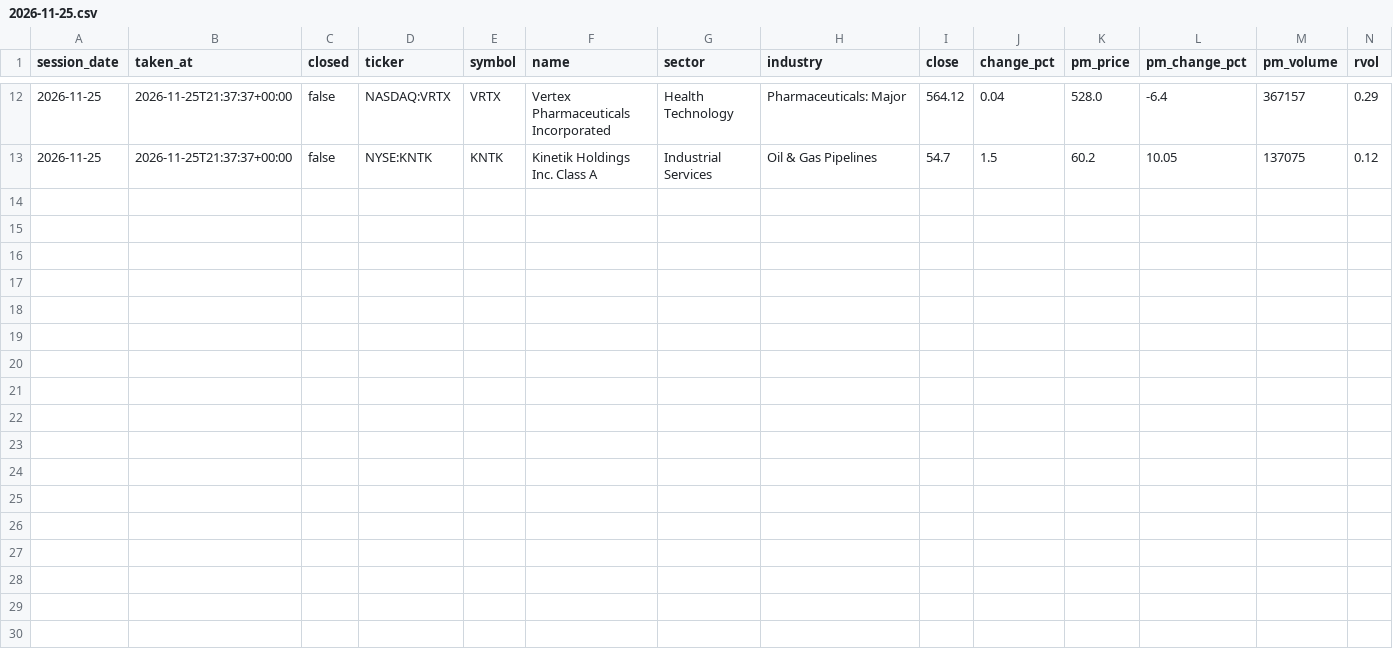
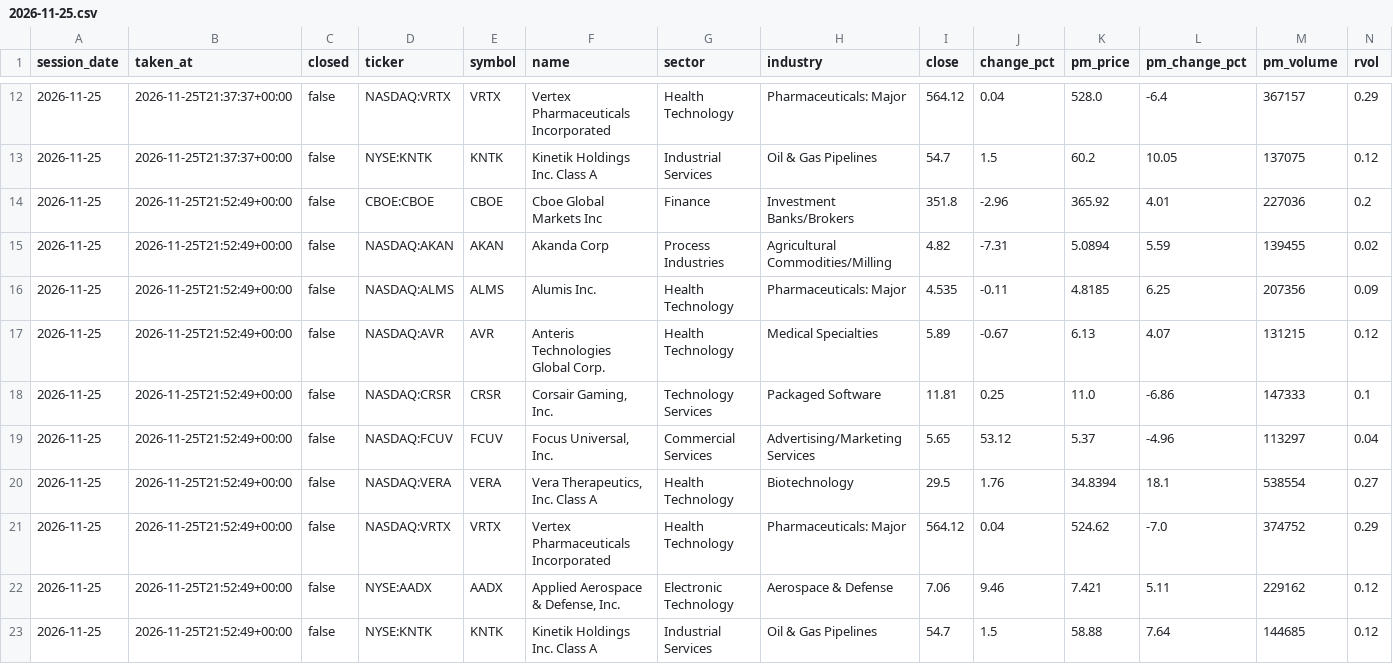
Before and after one commit to TheMrTBO/market-monitor, a CSV file: postmarket_scan/2026/2026-11-25.csv, drawn as a sheet; only a part is shown, gaps mark what is left out; rows hold the shown columns only; the diff names each change by its address in the sheet, - before the commit and + after, or states it on an @@ line.

```diff
--- a/postmarket_scan/2026/2026-11-25.csv
+++ b/postmarket_scan/2026/2026-11-25.csv
+row 14: 2026-11-25 | 2026-11-25T21:52:49+00:00 | false | CBOE:CBOE | CBOE | Cboe Global Markets Inc | Finance | Investment Banks/Brokers | 351.8 | -2.96 | 365.92 | 4.01 | 227036 | 0.2
+row 15: 2026-11-25 | 2026-11-25T21:52:49+00:00 | false | NASDAQ:AKAN | AKAN | Akanda Corp | Process Industries | Agricultural Commodities/Milling | 4.82 | -7.31 | 5.0894 | 5.59 | 139455 | 0.02
+row 16: 2026-11-25 | 2026-11-25T21:52:49+00:00 | false | NASDAQ:ALMS | ALMS | Alumis Inc. | Health Technology | Pharmaceuticals: Major | 4.535 | -0.11 | 4.8185 | 6.25 | 207356 | 0.09
+row 17: 2026-11-25 | 2026-11-25T21:52:49+00:00 | false | NASDAQ:AVR | AVR | Anteris Technologies Global Corp. | Health Technology | Medical Specialties | 5.89 | -0.67 | 6.13 | 4.07 | 131215 | 0.12
+row 18: 2026-11-25 | 2026-11-25T21:52:49+00:00 | false | NASDAQ:CRSR | CRSR | Corsair Gaming, Inc. | Technology Services | Packaged Software | 11.81 | 0.25 | 11.0 | -6.86 | 147333 | 0.1
+row 19: 2026-11-25 | 2026-11-25T21:52:49+00:00 | false | NASDAQ:FCUV | FCUV | Focus Universal, Inc. | Commercial Services | Advertising/Marketing Services | 5.65 | 53.12 | 5.37 | -4.96 | 113297 | 0.04
+row 20: 2026-11-25 | 2026-11-25T21:52:49+00:00 | false | NASDAQ:VERA | VERA | Vera Therapeutics, Inc. Class A | Health Technology | Biotechnology | 29.5 | 1.76 | 34.8394 | 18.1 | 538554 | 0.27
+row 21: 2026-11-25 | 2026-11-25T21:52:49+00:00 | false | NASDAQ:VRTX | VRTX | Vertex Pharmaceuticals Incorporated | Health Technology | Pharmaceuticals: Major | 564.12 | 0.04 | 524.62 | -7.0 | 374752 | 0.29
+row 22: 2026-11-25 | 2026-11-25T21:52:49+00:00 | false | NYSE:AADX | AADX | Applied Aerospace & Defense, Inc. | Electronic Technology | Aerospace & Defense | 7.06 | 9.46 | 7.421 | 5.11 | 229162 | 0.12
+row 23: 2026-11-25 | 2026-11-25T21:52:49+00:00 | false | NYSE:KNTK | KNTK | Kinetik Holdings Inc. Class A | Industrial Services | Oil & Gas Pipelines | 54.7 | 1.5 | 58.88 | 7.64 | 144685 | 0.12
```
Also changed, not shown: tv_breadth_daily/2026/2026-11.csv.
